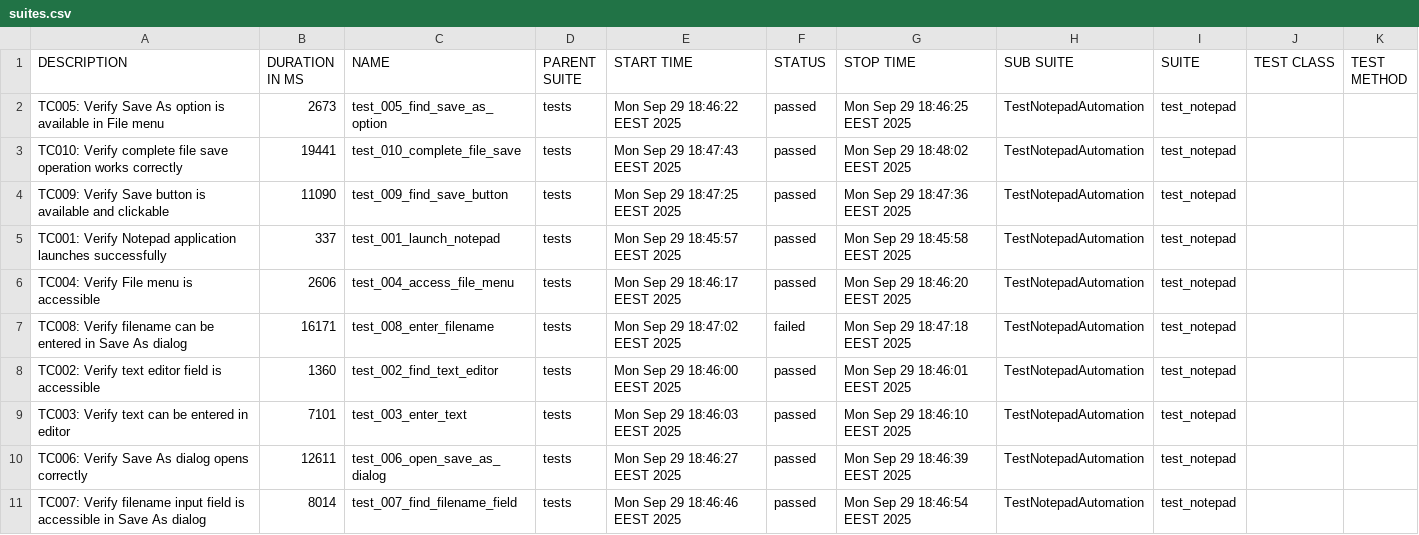
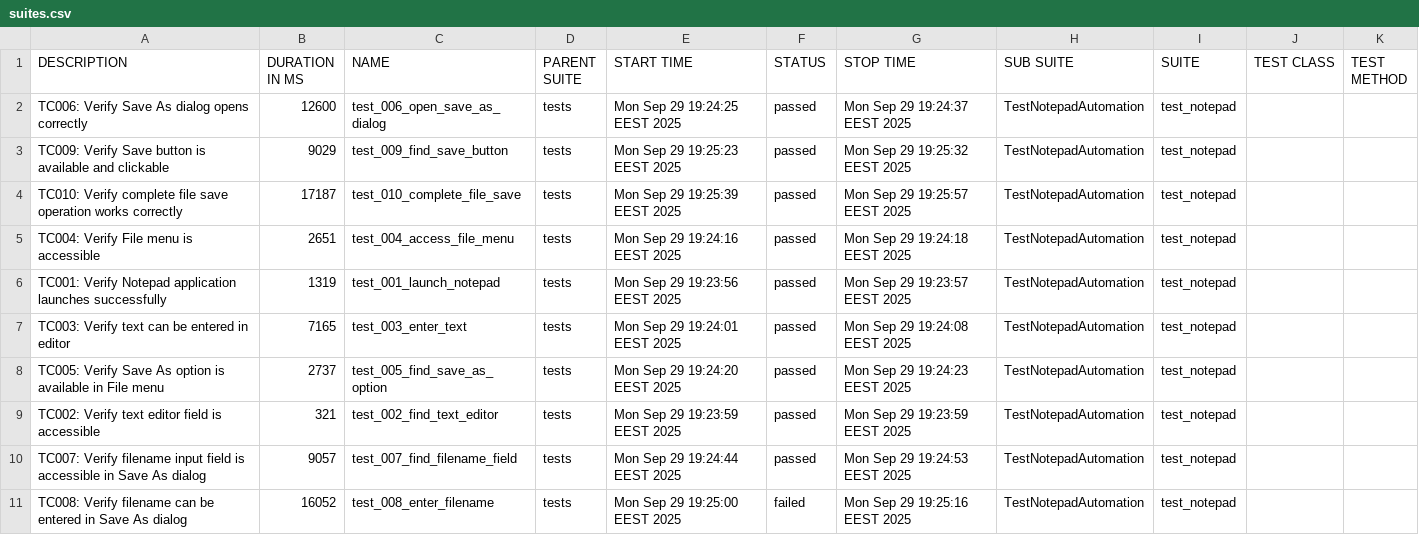
Before and after one commit to teppoaland/git_storage, a CSV file: allure-history/notepad-tests/data/suites.csv, drawn as a sheet.

Commit message:
Update notepad-tests Allure report - Build 20250929.14

```diff
--- a/allure-history/notepad-tests/data/suites.csv
+++ b/allure-history/notepad-tests/data/suites.csv
@@ -1,11 +1,11 @@
 "DESCRIPTION","DURATION IN MS","NAME","PARENT SUITE","START TIME","STATUS","STOP TIME","SUB SUITE","SUITE","TEST CLASS","TEST METHOD"
-"TC005: Verify Save As option is available in File menu","2673","test_005_find_save_as_option","tests","Mon Sep 29 18:46:22 EEST 2025","passed","Mon Sep 29 18:46:25 EEST 2025","TestNotepadAutomation","test_notepad","",""
-"TC010: Verify complete file save operation works correctly","19441","test_010_complete_file_save","tests","Mon Sep 29 18:47:43 EEST 2025","passed","Mon Sep 29 18:48:02 EEST 2025","TestNotepadAutomation","test_notepad","",""
-"TC009: Verify Save button is available and clickable","11090","test_009_find_save_button","tests","Mon Sep 29 18:47:25 EEST 2025","passed","Mon Sep 29 18:47:36 EEST 2025","TestNotepadAutomation","test_notepad","",""
-"TC001: Verify Notepad application launches successfully","337","test_001_launch_notepad","tests","Mon Sep 29 18:45:57 EEST 2025","passed","Mon Sep 29 18:45:58 EEST 2025","TestNotepadAutomation","test_notepad","",""
-"TC004: Verify File menu is accessible","2606","test_004_access_file_menu","tests","Mon Sep 29 18:46:17 EEST 2025","passed","Mon Sep 29 18:46:20 EEST 2025","TestNotepadAutomation","test_notepad","",""
-"TC008: Verify filename can be entered in Save As dialog","16171","test_008_enter_filename","tests","Mon Sep 29 18:47:02 EEST 2025","failed","Mon Sep 29 18:47:18 EEST 2025","TestNotepadAutomation","test_notepad","",""
-"TC002: Verify text editor field is accessible","1360","test_002_find_text_editor","tests","Mon Sep 29 18:46:00 EEST 2025","passed","Mon Sep 29 18:46:01 EEST 2025","TestNotepadAutomation","test_notepad","",""
-"TC003: Verify text can be entered in editor","7101","test_003_enter_text","tests","Mon Sep 29 18:46:03 EEST 2025","passed","Mon Sep 29 18:46:10 EEST 2025","TestNotepadAutomation","test_notepad","",""
-"TC006: Verify Save As dialog opens correctly","12611","test_006_open_save_as_dialog","tests","Mon Sep 29 18:46:27 EEST 2025","passed","Mon Sep 29 18:46:39 EEST 2025","TestNotepadAutomation","test_notepad","",""
-"TC007: Verify filename input field is accessible in Save As dialog","8014","test_007_find_filename_field","tests","Mon Sep 29 18:46:46 EEST 2025","passed","Mon Sep 29 18:46:54 EEST 2025","TestNotepadAutomation","test_notepad","",""
+"TC006: Verify Save As dialog opens correctly","12600","test_006_open_save_as_dialog","tests","Mon Sep 29 19:24:25 EEST 2025","passed","Mon Sep 29 19:24:37 EEST 2025","TestNotepadAutomation","test_notepad","",""
+"TC009: Verify Save button is available and clickable","9029","test_009_find_save_button","tests","Mon Sep 29 19:25:23 EEST 2025","passed","Mon Sep 29 19:25:32 EEST 2025","TestNotepadAutomation","test_notepad","",""
+"TC010: Verify complete file save operation works correctly","17187","test_010_complete_file_save","tests","Mon Sep 29 19:25:39 EEST 2025","passed","Mon Sep 29 19:25:57 EEST 2025","TestNotepadAutomation","test_notepad","",""
+"TC004: Verify File menu is accessible","2651","test_004_access_file_menu","tests","Mon Sep 29 19:24:16 EEST 2025","passed","Mon Sep 29 19:24:18 EEST 2025","TestNotepadAutomation","test_notepad","",""
+"TC001: Verify Notepad application launches successfully","1319","test_001_launch_notepad","tests","Mon Sep 29 19:23:56 EEST 2025","passed","Mon Sep 29 19:23:57 EEST 2025","TestNotepadAutomation","test_notepad","",""
+"TC003: Verify text can be entered in editor","7165","test_003_enter_text","tests","Mon Sep 29 19:24:01 EEST 2025","passed","Mon Sep 29 19:24:08 EEST 2025","TestNotepadAutomation","test_notepad","",""
+"TC005: Verify Save As option is available in File menu","2737","test_005_find_save_as_option","tests","Mon Sep 29 19:24:20 EEST 2025","passed","Mon Sep 29 19:24:23 EEST 2025","TestNotepadAutomation","test_notepad","",""
+"TC002: Verify text editor field is accessible","321","test_002_find_text_editor","tests","Mon Sep 29 19:23:59 EEST 2025","passed","Mon Sep 29 19:23:59 EEST 2025","TestNotepadAutomation","test_notepad","",""
+"TC007: Verify filename input field is accessible in Save As dialog","9057","test_007_find_filename_field","tests","Mon Sep 29 19:24:44 EEST 2025","passed","Mon Sep 29 19:24:53 EEST 2025","TestNotepadAutomation","test_notepad","",""
+"TC008: Verify filename can be entered in Save As dialog","16052","test_008_enter_filename","tests","Mon Sep 29 19:25:00 EEST 2025","failed","Mon Sep 29 19:25:16 EEST 2025","TestNotepadAutomation","test_notepad","",""
```
Also changed, not shown: 41 other files.
